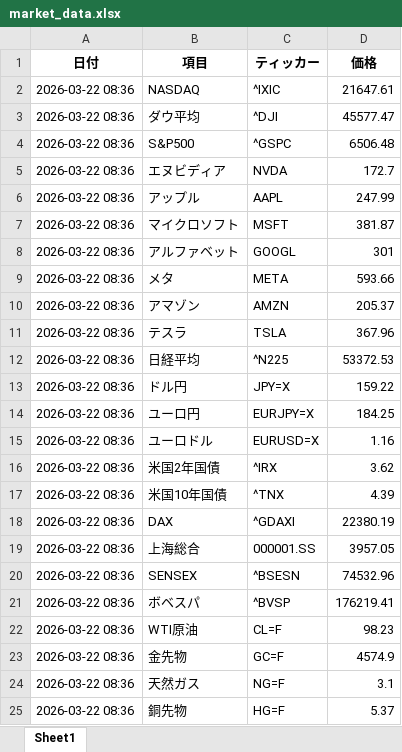
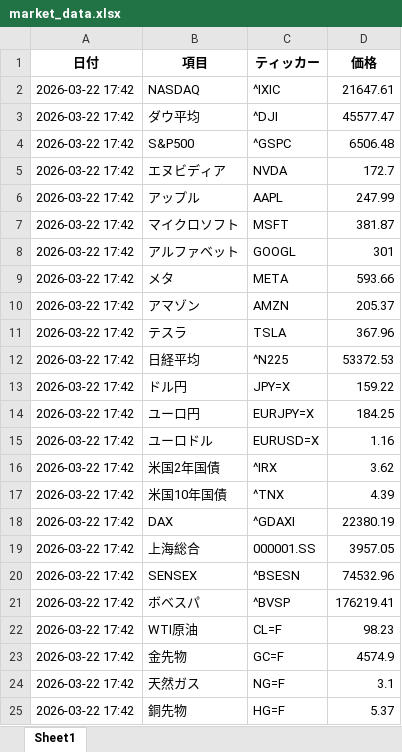
Before and after one commit to masa4943/nasdaq-auto2, an Excel workbook: market_data.xlsx, sheet Sheet1, drawn as a sheet; values as stored, in another font and other column widths than the file's, no borders; the diff names each change by its address in the sheet, - before the commit and + after, or states it on an @@ line.

```diff
--- a/market_data.xlsx (sheet Sheet1)
+++ b/market_data.xlsx (sheet Sheet1)
-A2:A25 (日付): 2026-03-22 08:36
+A2:A25 (日付): 2026-03-22 17:42
```
